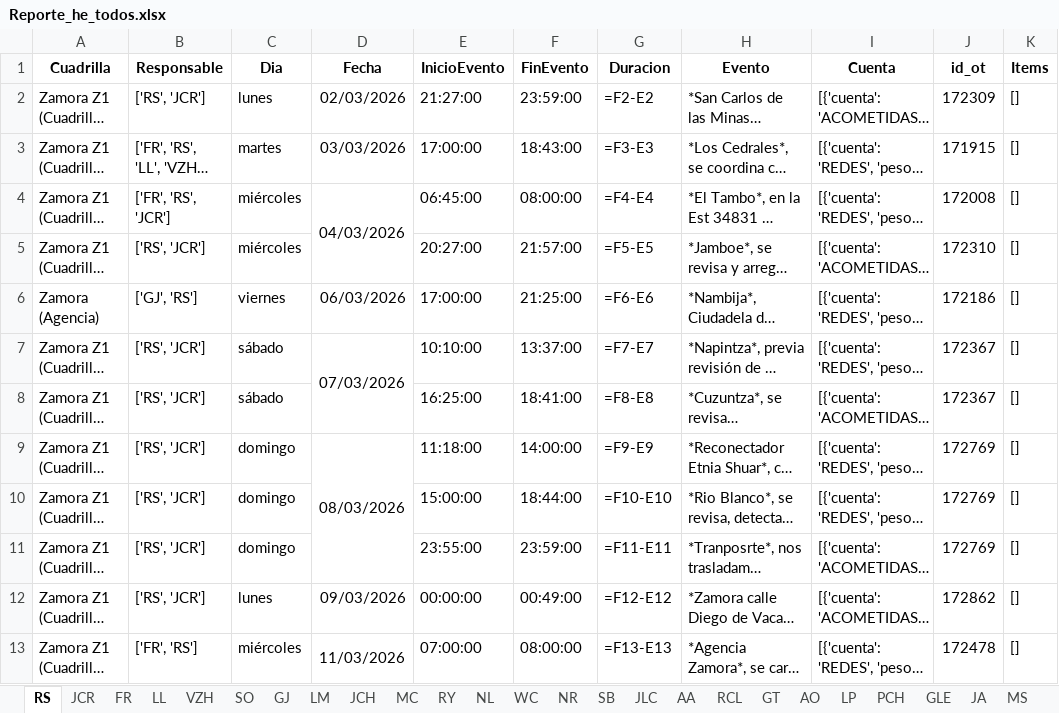
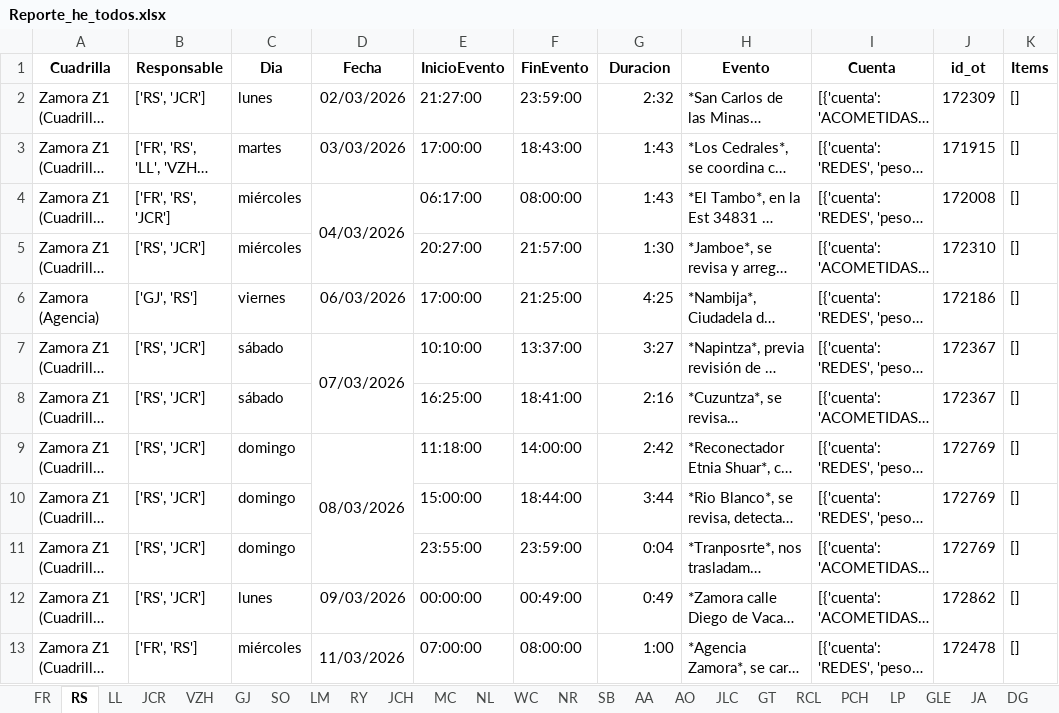
Before and after one commit to ernestopalacios/ordenes_de_trabajo, an Excel workbook: reporte/Reporte_he_todos.xlsx, sheet RS, drawn as a sheet; only a part is shown; long unchanged cells end in …; values as stored, in another font and other column widths than the file's, no borders; formulas without a stored value are shown as written; the diff covers the shown part only; the diff names each change by its address in the sheet, - before the commit and + after, or states it on an @@ line.

```diff
--- a/reporte/Reporte_he_todos.xlsx (sheet RS)
+++ b/reporte/Reporte_he_todos.xlsx (sheet RS)
@@ sheet tab order changed: FR | RS | LL | JCR | VZH | GJ | SO | LM | RY | JCH | MC | NL | WC | NR | SB | AA | AO | JLC | GT | RCL | PCH | LP | GLE | JA | DG @@
-G2 (Duracion): =F2-E2
+G2 (Duracion): 2:32
-G3 (Duracion): =F3-E3
+G3 (Duracion): 1:43
-E4 (InicioEvento): 06:45:00
+E4 (InicioEvento): 06:17:00
-G4 (Duracion): =F4-E4
+G4 (Duracion): 1:43
-G5 (Duracion): =F5-E5
+G5 (Duracion): 1:30
-G6 (Duracion): =F6-E6
+G6 (Duracion): 4:25
-G7 (Duracion): =F7-E7
+G7 (Duracion): 3:27
-G8 (Duracion): =F8-E8
+G8 (Duracion): 2:16
-G9 (Duracion): =F9-E9
+G9 (Duracion): 2:42
-G10 (Duracion): =F10-E10
+G10 (Duracion): 3:44
-G11 (Duracion): =F11-E11
+G11 (Duracion): 0:04
-G12 (Duracion): =F12-E12
+G12 (Duracion): 0:49
-G13 (Duracion): =F13-E13
+G13 (Duracion): 1:00
```
Also changed, not shown: 4 added rows and 9 edited cells elsewhere in this sheet, sheet VZH, sheet MA, sheet JCR, sheet GLE, sheet CLP, sheet CQ, 33 more sheets, models/hora_extra_template.xlsx, 3 other files.
